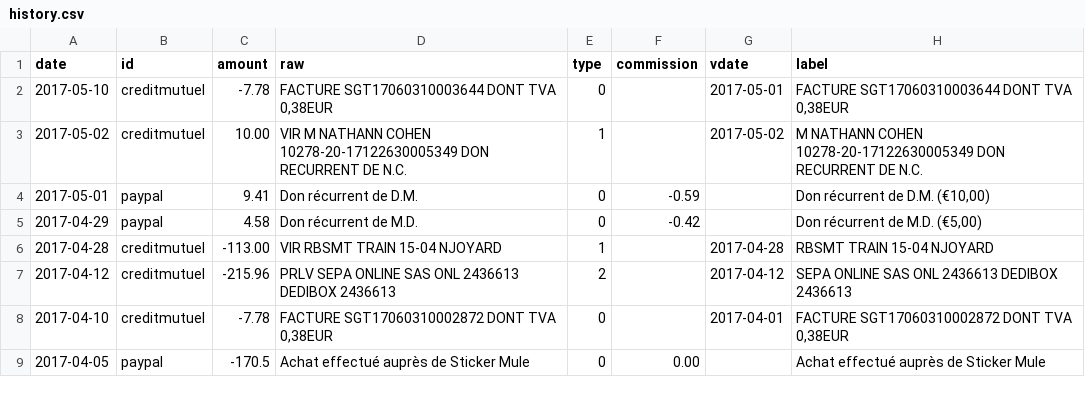
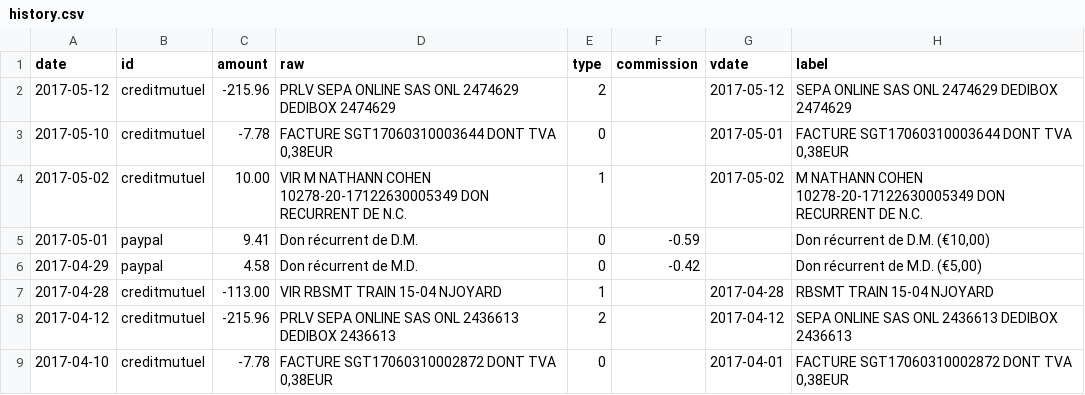
Before and after one commit to regardscitoyens/banque, a CSV file: data/history.csv, drawn as a sheet; only a part is shown; the shorter side is filled out with more unchanged rows; the diff names each change by its address in the sheet, - before the commit and + after, or states it on an @@ line.

```diff
--- a/data/history.csv
+++ b/data/history.csv
+row 2: 2017-05-12 | creditmutuel | -215.96 | PRLV SEPA ONLINE SAS ONL 2474629 DEDIBOX 2474629 | 2 |  | 2017-05-12 | SEPA ONLINE SAS ONL 2474629 DEDIBOX 2474629
```
Also changed, not shown: 1 other file.
